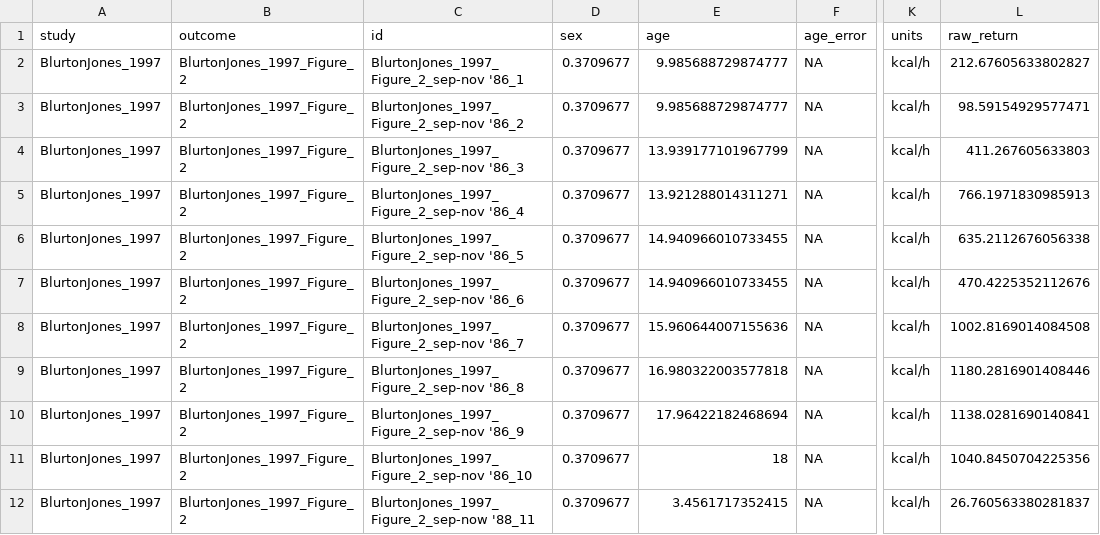
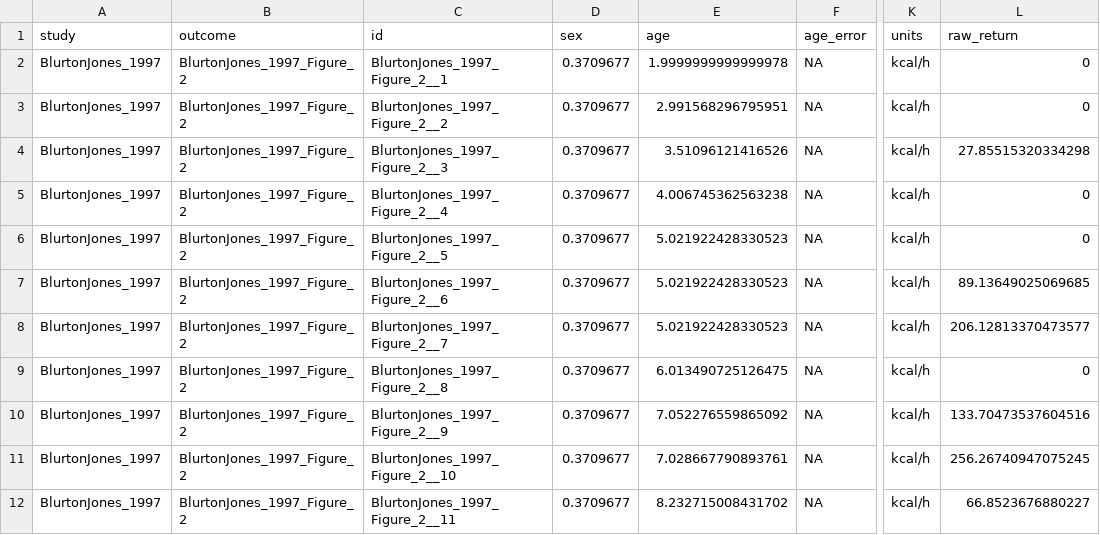
Before and after one commit to erik-ringen/cfr, a CSV file: paper_data_round2/BlurtonJones_1997/Figure_2/data_BlurtonJones_1997_Figure_2.csv, drawn as a sheet; only a part is shown, gaps mark what is left out; the diff covers the shown part only; the diff names each change by its address in the sheet, - before the commit and + after, or states it on an @@ line.

Commit message:
Round 2 re-digitize

```diff
--- a/paper_data_round2/BlurtonJones_1997/Figure_2/data_BlurtonJones_1997_Figure_2.csv
+++ b/paper_data_round2/BlurtonJones_1997/Figure_2/data_BlurtonJones_1997_Figure_2.csv
-C2 (id): BlurtonJones_1997_Figure_2_sep-nov '86_1
+C2 (id): BlurtonJones_1997_Figure_2__1
-E2 (age): 9.985688729874777
+E2 (age): 1.9999999999999978
-L2 (raw_return): 212.67605633802827
+L2 (raw_return): 0
-C3 (id): BlurtonJones_1997_Figure_2_sep-nov '86_2
+C3 (id): BlurtonJones_1997_Figure_2__2
-E3 (age): 9.985688729874777
+E3 (age): 2.991568296795951
-L3 (raw_return): 98.59154929577471
+L3 (raw_return): 0
-C4 (id): BlurtonJones_1997_Figure_2_sep-nov '86_3
+C4 (id): BlurtonJones_1997_Figure_2__3
-E4 (age): 13.939177101967799
+E4 (age): 3.51096121416526
-L4 (raw_return): 411.267605633803
+L4 (raw_return): 27.85515320334298
-C5 (id): BlurtonJones_1997_Figure_2_sep-nov '86_4
+C5 (id): BlurtonJones_1997_Figure_2__4
-E5 (age): 13.921288014311271
+E5 (age): 4.006745362563238
-L5 (raw_return): 766.1971830985913
+L5 (raw_return): 0
-C6 (id): BlurtonJones_1997_Figure_2_sep-nov '86_5
+C6 (id): BlurtonJones_1997_Figure_2__5
-E6:E7 (age): 14.940966010733455
+E6:E7 (age): 5.021922428330523
-L6 (raw_return): 635.2112676056338
+L6 (raw_return): 0
-C7 (id): BlurtonJones_1997_Figure_2_sep-nov '86_6
+C7 (id): BlurtonJones_1997_Figure_2__6
-L7 (raw_return): 470.4225352112676
+L7 (raw_return): 89.13649025069685
-C8 (id): BlurtonJones_1997_Figure_2_sep-nov '86_7
+C8 (id): BlurtonJones_1997_Figure_2__7
-E8 (age): 15.960644007155636
+E8 (age): 5.021922428330523
-L8 (raw_return): 1002.8169014084508
+L8 (raw_return): 206.12813370473577
-C9 (id): BlurtonJones_1997_Figure_2_sep-nov '86_8
+C9 (id): BlurtonJones_1997_Figure_2__8
-E9 (age): 16.980322003577818
+E9 (age): 6.013490725126475
-L9 (raw_return): 1180.2816901408446
+L9 (raw_return): 0
-C10 (id): BlurtonJones_1997_Figure_2_sep-nov '86_9
+C10 (id): BlurtonJones_1997_Figure_2__9
-E10 (age): 17.96422182468694
+E10 (age): 7.052276559865092
-L10 (raw_return): 1138.0281690140841
+L10 (raw_return): 133.70473537604516
-C11 (id): BlurtonJones_1997_Figure_2_sep-nov '86_10
+C11 (id): BlurtonJones_1997_Figure_2__10
-E11 (age): 18
+E11 (age): 7.028667790893761
-L11 (raw_return): 1040.8450704225356
+L11 (raw_return): 256.26740947075245
-C12 (id): BlurtonJones_1997_Figure_2_sep-now '88_11
+C12 (id): BlurtonJones_1997_Figure_2__11
-E12 (age): 3.4561717352415
+E12 (age): 8.232715008431702
-L12 (raw_return): 26.760563380281837
+L12 (raw_return): 66.8523676880227
```
Also changed, not shown: 87 edited cells elsewhere in this file, paper_data_round2/BlurtonJones_1997/Figure_3/data_BlurtonJones_1997_Figure_3.csv, paper_data_round2/BlurtonJones_1997/Figure_5/data_BlurtonJones_1997_Figure_5.csv, 9 other files.
